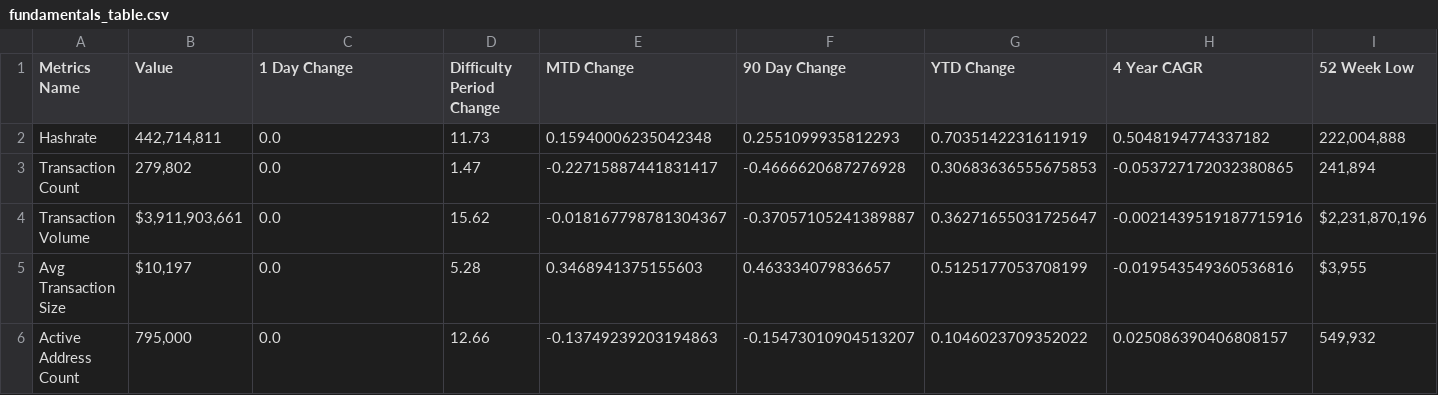
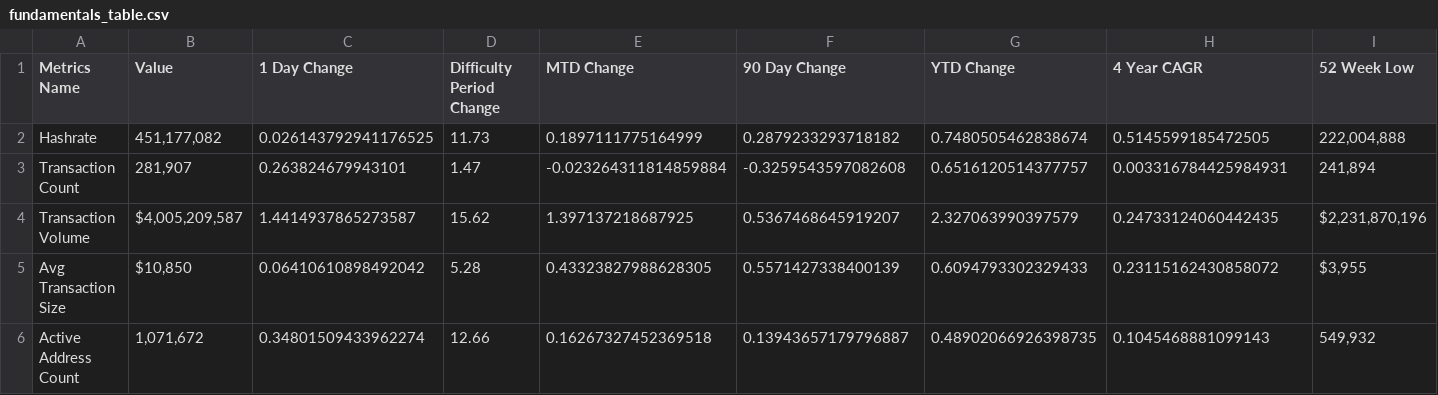
Before and after one commit to SecretSatoshis/Bitcoin-Difficulty-Report, a CSV file: fundamentals_table.csv, drawn as a sheet; only a part is shown; the diff covers the shown part only; the diff names each change by its address in the sheet, - before the commit and + after, or states it on an @@ line.

```diff
--- a/fundamentals_table.csv
+++ b/fundamentals_table.csv
-B2 (Value): 442,714,811
+B2 (Value): 451,177,082
-C2 (1 Day Change): 0.0
+C2 (1 Day Change): 0.026143792941176525
-E2 (MTD Change): 0.15940006235042348
+E2 (MTD Change): 0.1897111775164999
-F2 (90 Day Change): 0.2551099935812293
+F2 (90 Day Change): 0.2879233293718182
-G2 (YTD Change): 0.7035142231611919
+G2 (YTD Change): 0.7480505462838674
-H2 (4 Year CAGR): 0.5048194774337182
+H2 (4 Year CAGR): 0.5145599185472505
-B3 (Value): 279,802
+B3 (Value): 281,907
-C3 (1 Day Change): 0.0
+C3 (1 Day Change): 0.263824679943101
-E3 (MTD Change): -0.22715887441831417
+E3 (MTD Change): -0.023264311814859884
-F3 (90 Day Change): -0.4666620687276928
+F3 (90 Day Change): -0.3259543597082608
-G3 (YTD Change): 0.30683636555675853
+G3 (YTD Change): 0.6516120514377757
-H3 (4 Year CAGR): -0.053727172032380865
+H3 (4 Year CAGR): 0.003316784425984931
-B4 (Value): $3,911,903,661
+B4 (Value): $4,005,209,587
-C4 (1 Day Change): 0.0
+C4 (1 Day Change): 1.4414937865273587
-E4 (MTD Change): -0.018167798781304367
+E4 (MTD Change): 1.397137218687925
-F4 (90 Day Change): -0.37057105241389887
+F4 (90 Day Change): 0.5367468645919207
-G4 (YTD Change): 0.36271655031725647
+G4 (YTD Change): 2.327063990397579
-H4 (4 Year CAGR): -0.0021439519187715916
+H4 (4 Year CAGR): 0.24733124060442435
-B5 (Value): $10,197
+B5 (Value): $10,850
-C5 (1 Day Change): 0.0
+C5 (1 Day Change): 0.06410610898492042
-E5 (MTD Change): 0.3468941375155603
+E5 (MTD Change): 0.43323827988628305
-F5 (90 Day Change): 0.463334079836657
+F5 (90 Day Change): 0.5571427338400139
-G5 (YTD Change): 0.5125177053708199
+G5 (YTD Change): 0.6094793302329433
-H5 (4 Year CAGR): -0.019543549360536816
+H5 (4 Year CAGR): 0.23115162430858072
-B6 (Value): 795,000
+B6 (Value): 1,071,672
-C6 (1 Day Change): 0.0
+C6 (1 Day Change): 0.34801509433962274
-E6 (MTD Change): -0.13749239203194863
+E6 (MTD Change): 0.16267327452369518
-F6 (90 Day Change): -0.15473010904513207
+F6 (90 Day Change): 0.13943657179796887
-G6 (YTD Change): 0.1046023709352022
+G6 (YTD Change): 0.48902066926398735
-H6 (4 Year CAGR): 0.025086390406808157
+H6 (4 Year CAGR): 0.1045468881099143
```
Also changed, not shown: 30 edited cells elsewhere in this file, difficulty_table.csv, performance_table.csv, 3 other files.
